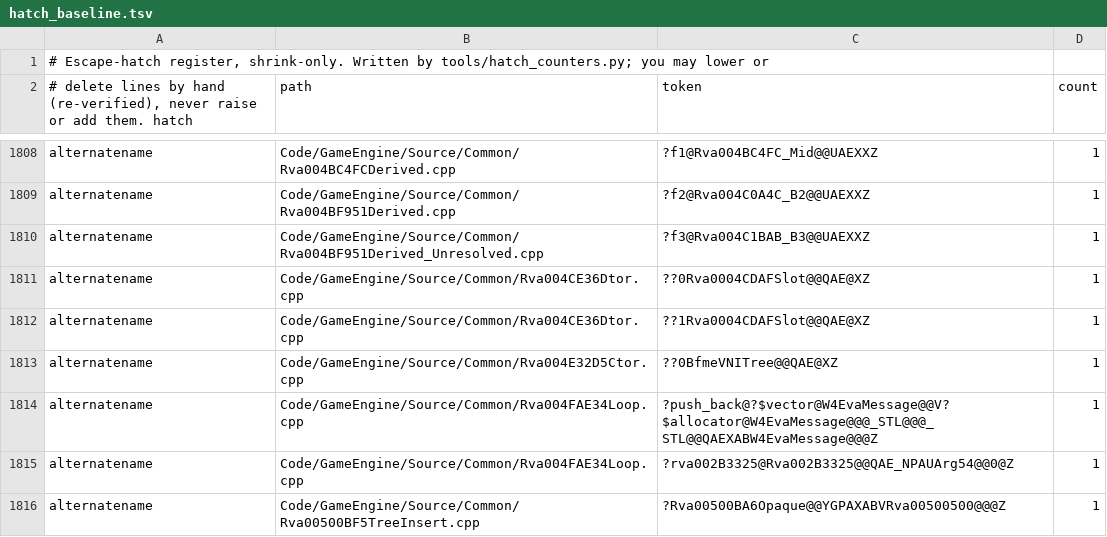
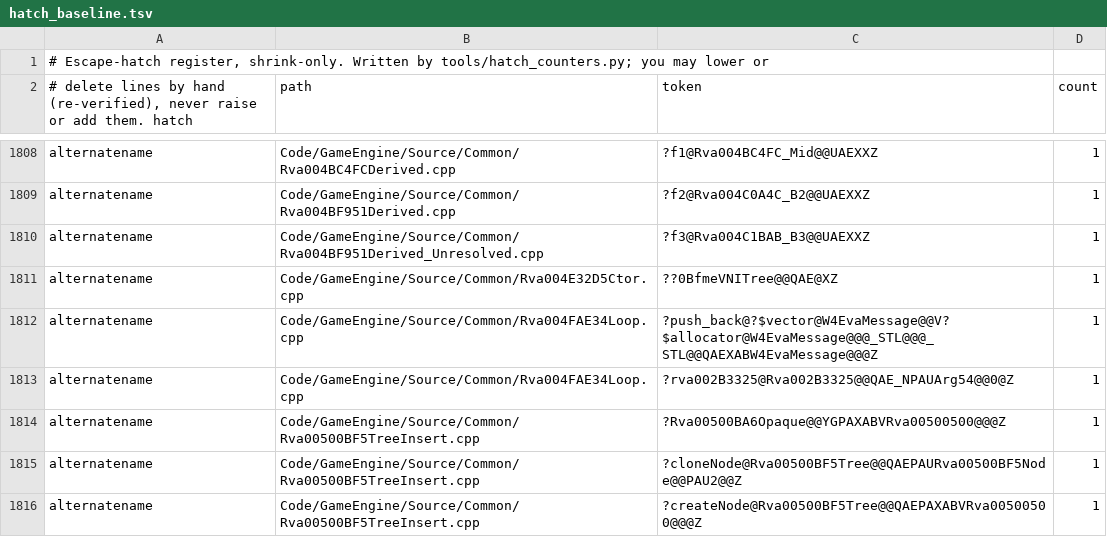
Before and after one commit to Open-BFME/Open-BFME-2, a TSV file: reverse/hatch_baseline.tsv, drawn as a sheet; only a part is shown, gaps mark what is left out; the shorter side is filled out with more unchanged rows; the diff names each change by its address in the sheet, - before the commit and + after, or states it on an @@ line.

Commit message:
Use typed sort-list vectors in the particle manager lifetime
The five STLport folds match the existing owners and all direct calls. The generated array callbacks replace two alternate names.

Verifier-Change: Retire the two particle sort-list alias keys removed from source by this change.

```diff
--- a/reverse/hatch_baseline.tsv
+++ b/reverse/hatch_baseline.tsv
-row 1811: alternatename | Code/GameEngine/Source/Common/Rva004CE36Dtor.cpp | ??0Rva0004CDAFSlot@@QAE@XZ | 1
-row 1812: alternatename | Code/GameEngine/Source/Common/Rva004CE36Dtor.cpp | ??1Rva0004CDAFSlot@@QAE@XZ | 1
```
Also changed, not shown: 3 other files.
